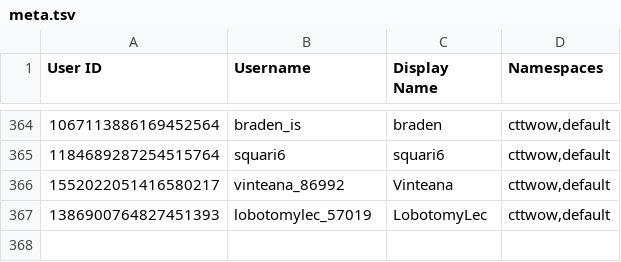
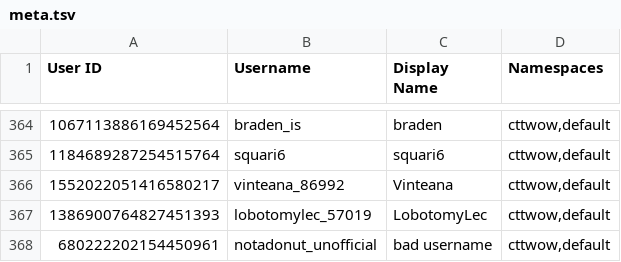
Before and after one commit to TWOW-Booksonas/twow-booksonas.github.io, a TSV file: meta.tsv, drawn as a sheet; only a part is shown, gaps mark what is left out; the diff names each change by its address in the sheet, - before the commit and + after, or states it on an @@ line.

Commit message:
Update Meta

```diff
--- a/meta.tsv
+++ b/meta.tsv
+row 368: 680222202154450961 | notadonut_unofficial | bad username | cttwow,default
```
